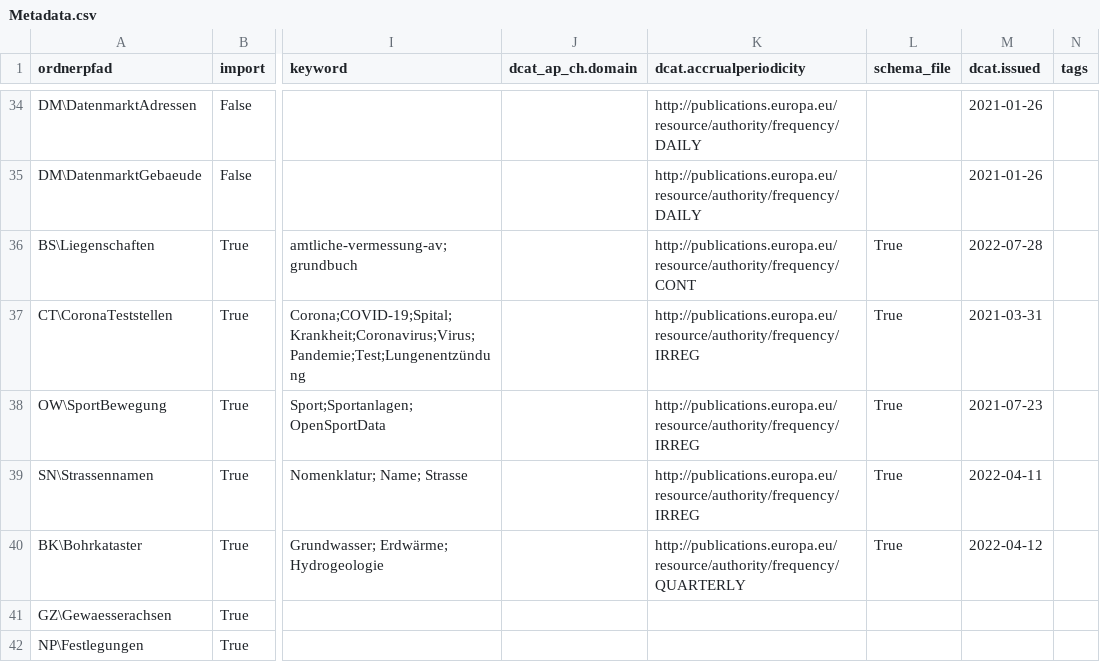
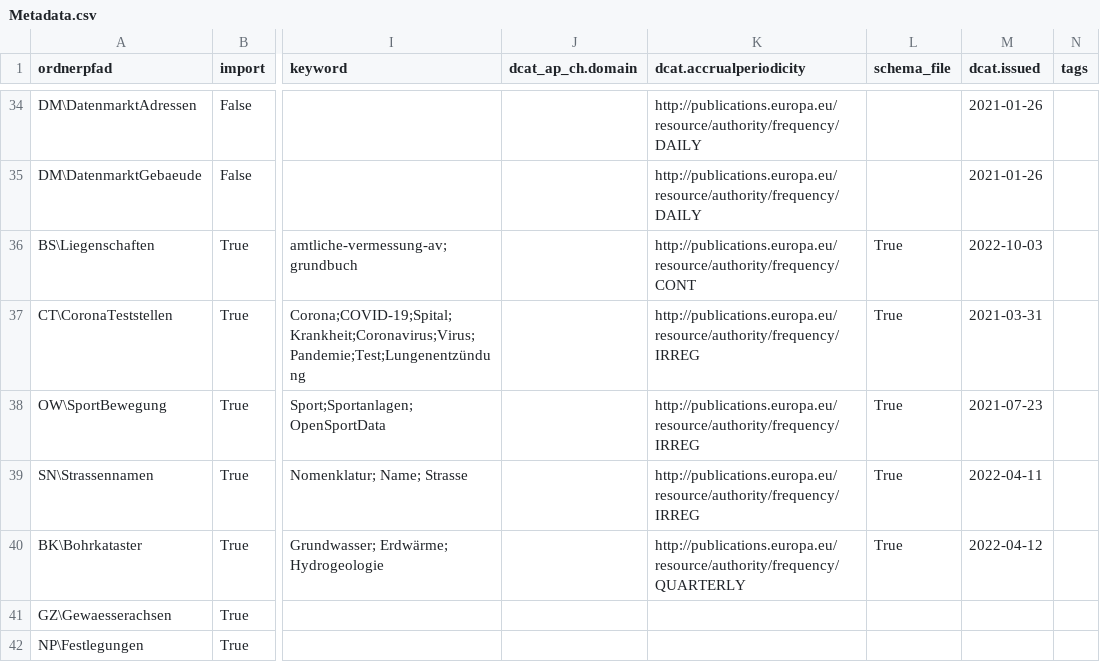
Before and after one commit to opendatabs/data-processing, a CSV file: gva_geodatenshop/Metadata.csv, drawn as a sheet; only a part is shown, gaps mark what is left out; the diff names each change by its address in the sheet, - before the commit and + after, or states it on an @@ line.

Commit message:
Adjust date issued in metadata csv

```diff
--- a/gva_geodatenshop/Metadata.csv
+++ b/gva_geodatenshop/Metadata.csv
-M36 (dcat.issued): 2022-07-28
+M36 (dcat.issued): 2022-10-03
```
